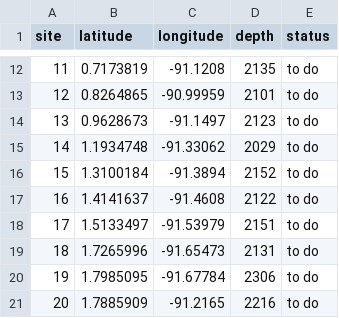
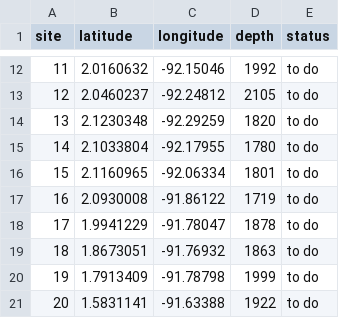
Before and after one commit to vaturino/galapagos-mt-cruise-geophysics, a CSV file: MT_dredging_coords/DredgeSites.csv, drawn as a sheet; only a part is shown, gaps mark what is left out; the diff covers the shown part only.

```diff
--- a/MT_dredging_coords/DredgeSites.csv
+++ b/MT_dredging_coords/DredgeSites.csv
@@ -12,10 +12,10 @@ site,latitude,longitude,depth,status
-11,0.7173819,-91.1208,2135,to do
-12,0.8264865,-90.99959,2101,to do
-13,0.9628673,-91.1497,2123,to do
-14,1.1934748,-91.33062,2029,to do
-15,1.3100184,-91.3894,2152,to do
-16,1.4141637,-91.4608,2122,to do
-17,1.5133497,-91.53979,2151,to do
-18,1.7265996,-91.65473,2131,to do
-19,1.7985095,-91.67784,2306,to do
-20,1.7885909,-91.2165,2216,to do
+11,2.0160632,-92.15046,1992,to do
+12,2.0460237,-92.24812,2105,to do
+13,2.1230348,-92.29259,1820,to do
+14,2.1033804,-92.17955,1780,to do
+15,2.1160965,-92.06334,1801,to do
+16,2.0930008,-91.86122,1719,to do
+17,1.9941229,-91.78047,1878,to do
+18,1.8673051,-91.76932,1863,to do
+19,1.7913409,-91.78798,1999,to do
+20,1.5831141,-91.63388,1922,to do
```
Also changed, not shown: 60 edited cells elsewhere in this file, MT_dredging_coords/MTsites.csv, 57 other files.
